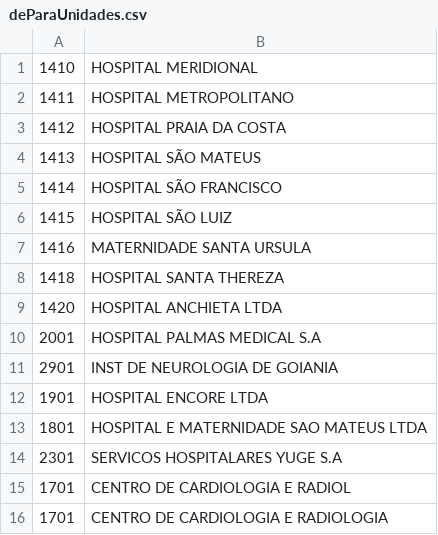
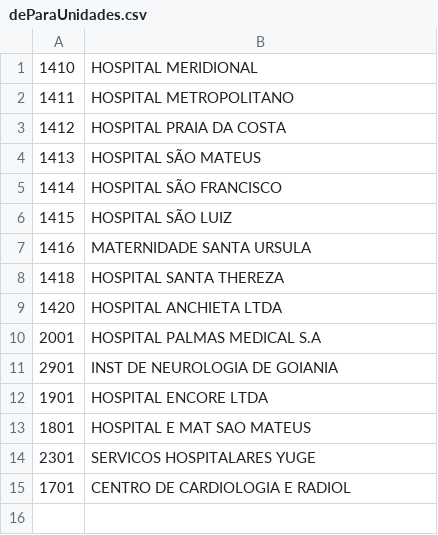
Before and after one commit to marcosKora/auxiliar-medicoes, a CSV file: config/deParaUnidades.csv, drawn as a sheet.

Commit message:
Update deParaUnidades.csv

```diff
--- a/config/deParaUnidades.csv
+++ b/config/deParaUnidades.csv
@@ -12,5 +12,4 @@
 1901,HOSPITAL ENCORE LTDA
-1801,HOSPITAL E MATERNIDADE SAO MATEUS LTDA
-2301,SERVICOS HOSPITALARES YUGE S.A
+1801,HOSPITAL E MAT SAO MATEUS
+2301,SERVICOS HOSPITALARES YUGE
 1701,CENTRO DE CARDIOLOGIA E RADIOL
-1701,CENTRO DE CARDIOLOGIA E RADIOLOGIA
```
